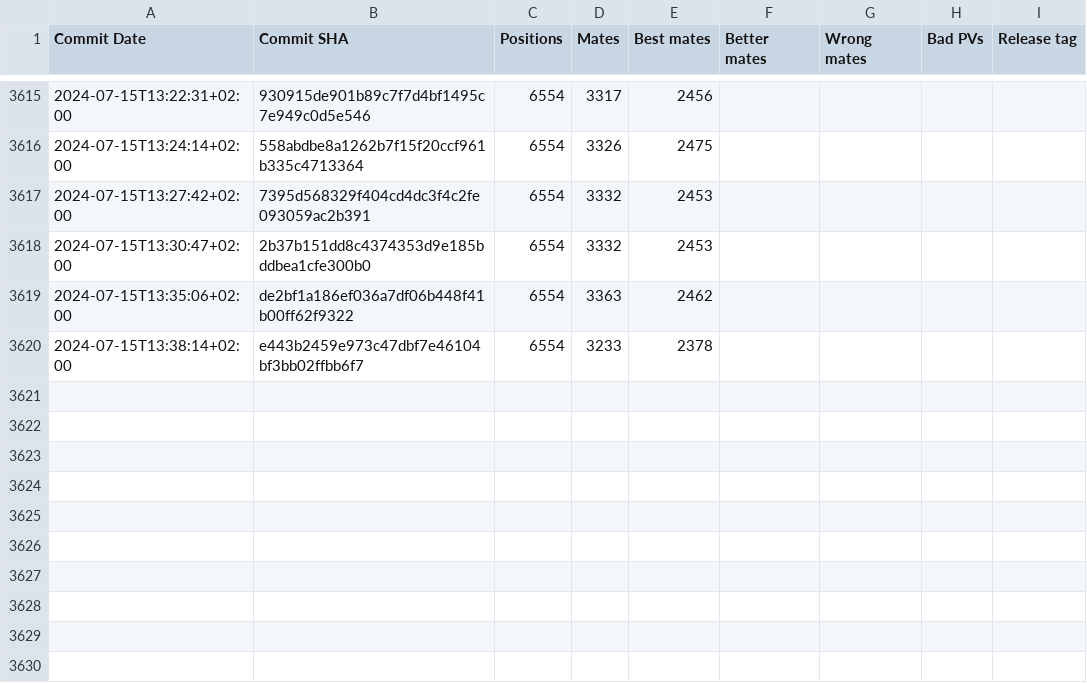
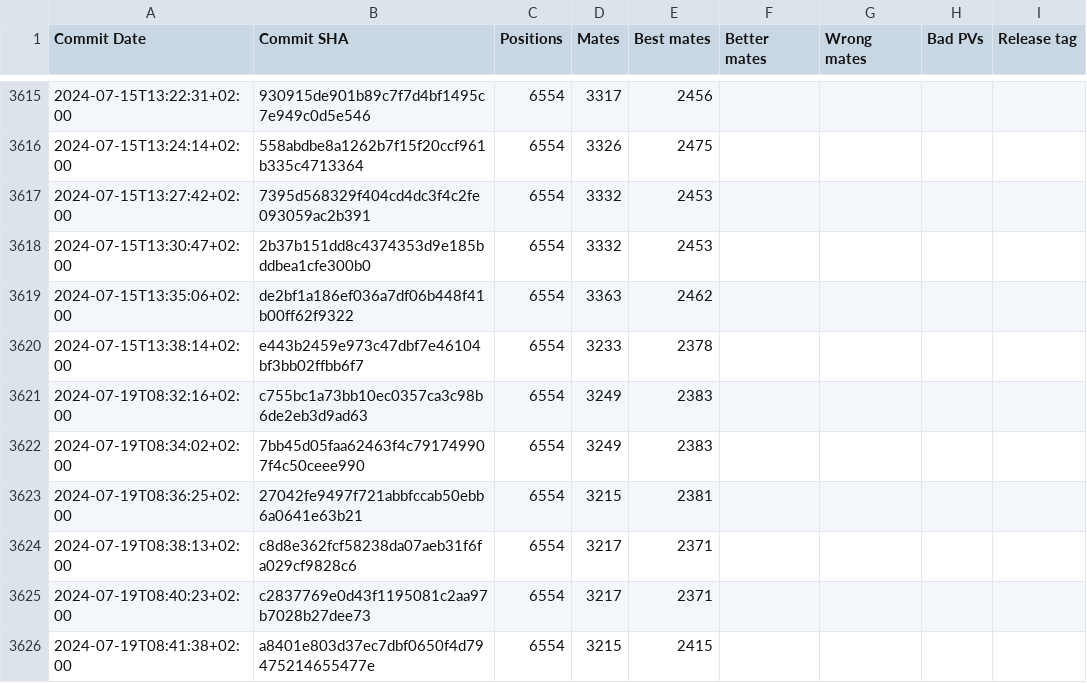
Before and after one commit to vondele/matetrack, a CSV file: matetrack1000000.csv, drawn as a sheet; only a part is shown, gaps mark what is left out.

```diff
--- a/matetrack1000000.csv
+++ b/matetrack1000000.csv
@@ -3620 +3620,7 @@ Commit Date,Commit SHA,Positions,Mates,Best mates,Better mates,Wrong mates,Bad P
 2024-07-15T13:38:14+02:00,e443b2459e973c47dbf7e46104bf3bb02ffbb6f7,6554,3233,2378,,,,
+2024-07-19T08:32:16+02:00,c755bc1a73bb10ec0357ca3c98b6de2eb3d9ad63,6554,3249,2383,,,,
+2024-07-19T08:34:02+02:00,7bb45d05faa62463f4c791749907f4c50ceee990,6554,3249,2383,,,,
+2024-07-19T08:36:25+02:00,27042fe9497f721abbfccab50ebb6a0641e63b21,6554,3215,2381,,,,
+2024-07-19T08:38:13+02:00,c8d8e362fcf58238da07aeb31f6fa029cf9828c6,6554,3217,2371,,,,
+2024-07-19T08:40:23+02:00,c2837769e0d43f1195081c2aa97b7028b27dee73,6554,3217,2371,,,,
+2024-07-19T08:41:38+02:00,a8401e803d37ec7dbf0650f4d79475214655477e,6554,3215,2415,,,,
```
Also changed, not shown: 2 other files.
